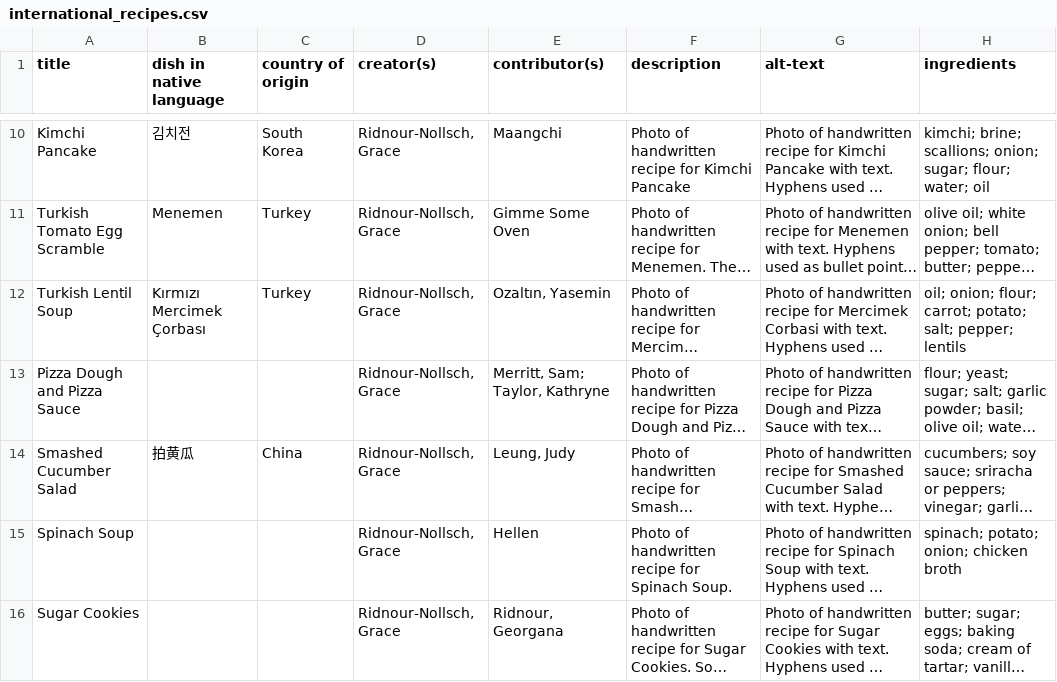
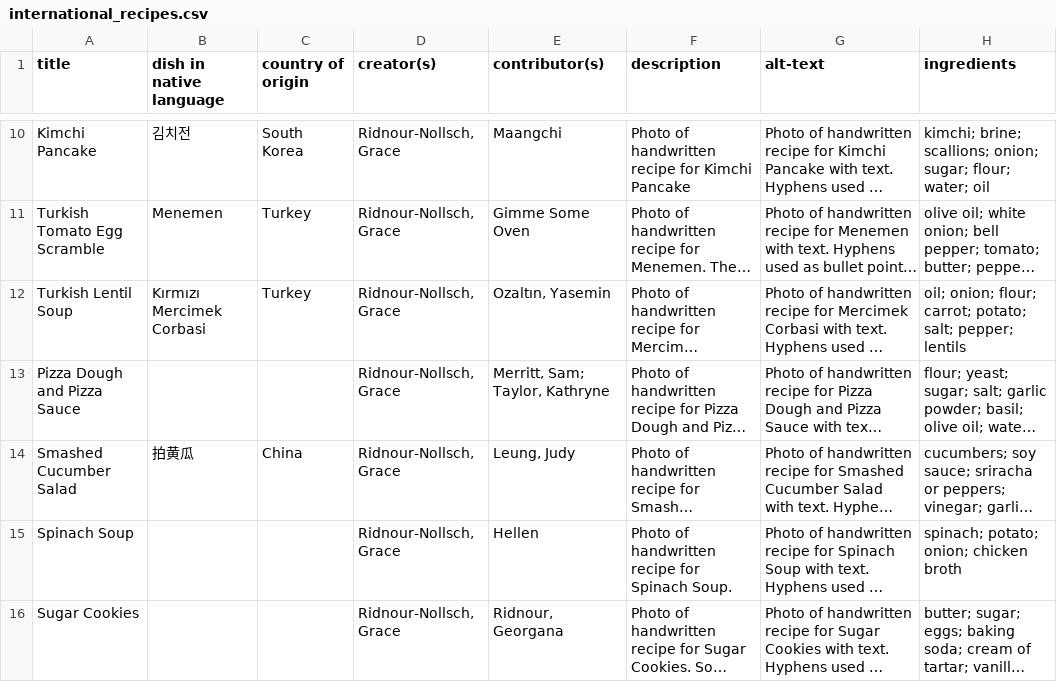
Before and after one commit to Gridnour/international-recipes, a CSV file: _data/international_recipes.csv, drawn as a sheet; only a part is shown, gaps mark what is left out; long unchanged cells end in …; the diff names each change by its address in the sheet, - before the commit and + after, or states it on an @@ line.

Commit message:
Update international_recipes.csv
changed mercimek corbasi to English version

```diff
--- a/_data/international_recipes.csv
+++ b/_data/international_recipes.csv
-B12 (dish in native language): Kırmızı Mercimek Çorbası
+B12 (dish in native language): Kırmızı Mercimek Corbasi
```
